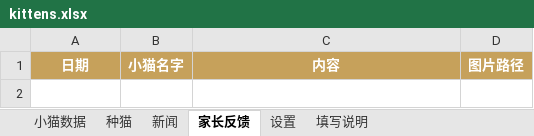
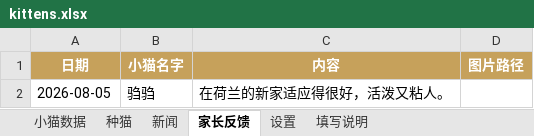
Before and after one commit to ReedZyd/MainCoon, an Excel workbook: data/kittens.xlsx, sheet 家长反馈, drawn as a sheet; values as stored, in another font and other column widths than the file's, no borders; the diff names each change by its address in the sheet, - before the commit and + after, or states it on an @@ line.

```diff
--- a/data/kittens.xlsx (sheet 家长反馈)
+++ b/data/kittens.xlsx (sheet 家长反馈)
+row 2: 2026-08-05 | 驺驺 | 在荷兰的新家适应得很好，活泼又粘人。
```
Also changed, not shown: 1 other file.
